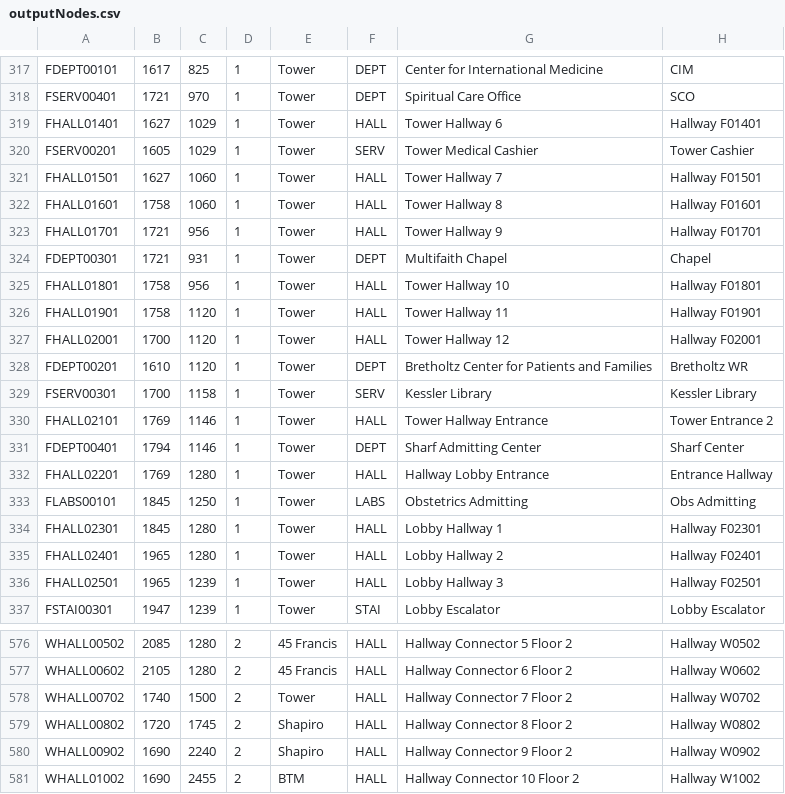
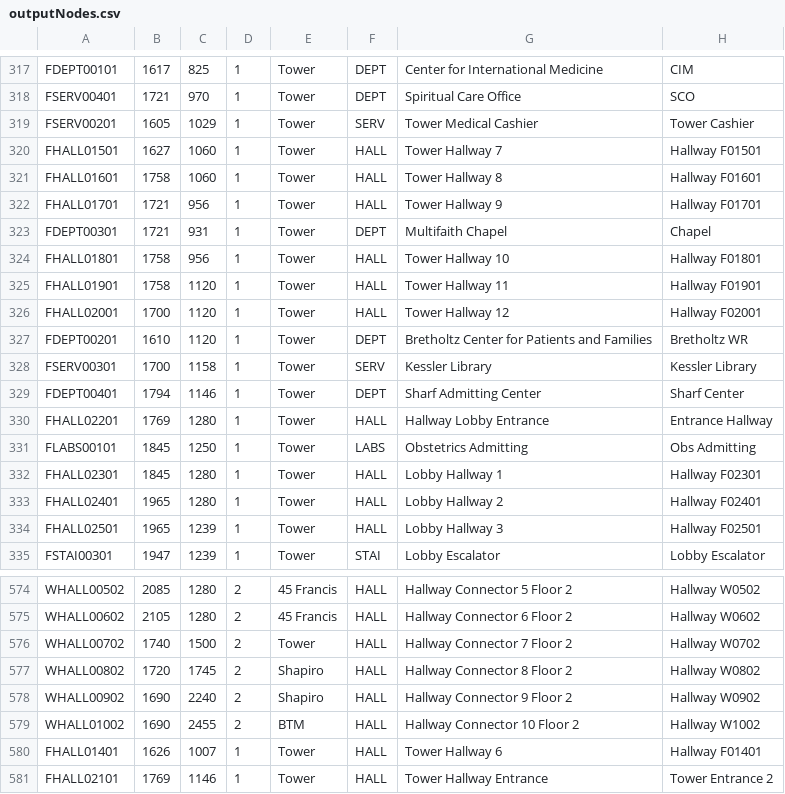
Before and after one commit to ArjunVenat/Team-R-Production, a CSV file: apps/backend/outputNodes.csv, drawn as a sheet; only a part is shown, gaps mark what is left out.

```diff
--- a/apps/backend/outputNodes.csv
+++ b/apps/backend/outputNodes.csv
@@ -318,3 +318,2 @@ FDEPT00101,1617,825,1,Tower,DEPT,Center for International Medicine,CIM
 FSERV00401,1721,970,1,Tower,DEPT,Spiritual Care Office,SCO
-FHALL01401,1627,1029,1,Tower,HALL,Tower Hallway 6,Hallway F01401
 FSERV00201,1605,1029,1,Tower,SERV,Tower Medical Cashier,Tower Cashier
@@ -329,3 +328,2 @@ FDEPT00201,1610,1120,1,Tower,DEPT,Bretholtz Center for Patients and Families,Bre
 FSERV00301,1700,1158,1,Tower,SERV,Kessler Library,Kessler Library
-FHALL02101,1769,1146,1,Tower,HALL,Tower Hallway Entrance,Tower Entrance 2
 FDEPT00401,1794,1146,1,Tower,DEPT,Sharf Admitting Center,Sharf Center
@@ -581 +579,3 @@ WHALL00902,1690,2240,2,Shapiro,HALL,Hallway Connector 9 Floor 2,Hallway W0902
 WHALL01002,1690,2455,2,BTM,HALL,Hallway Connector 10 Floor 2,Hallway W1002
+FHALL01401,1626,1007,1,Tower,HALL,Tower Hallway 6,Hallway F01401
+FHALL02101,1769,1146,1,Tower,HALL,Tower Hallway Entrance,Tower Entrance 2
```
Also changed, not shown: 5 other files.
